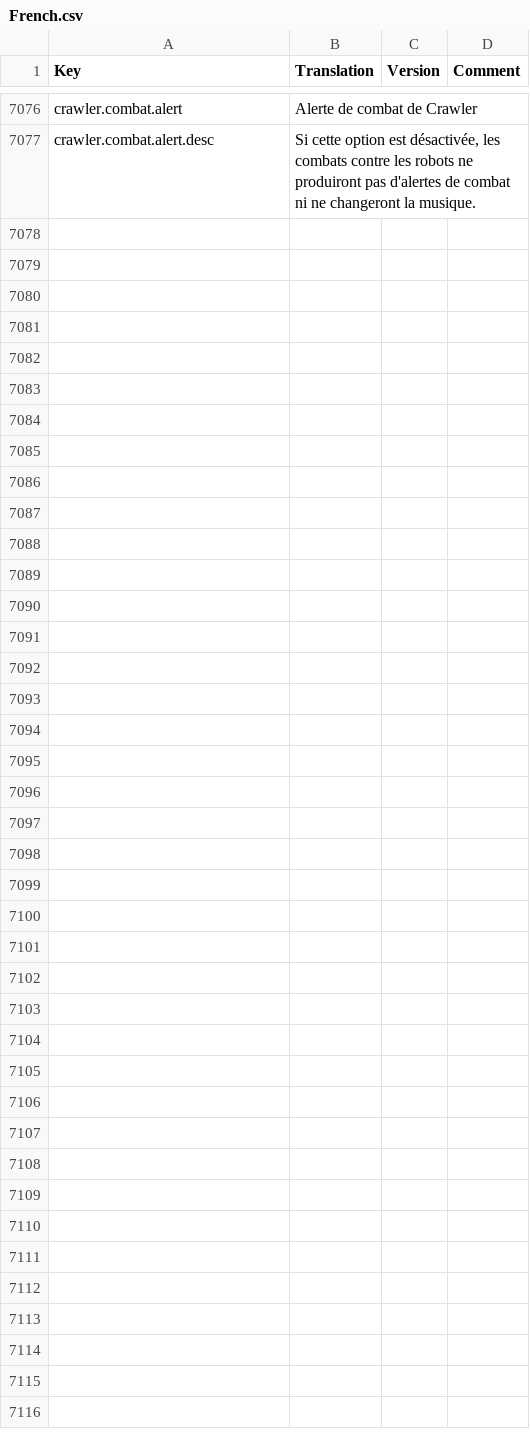
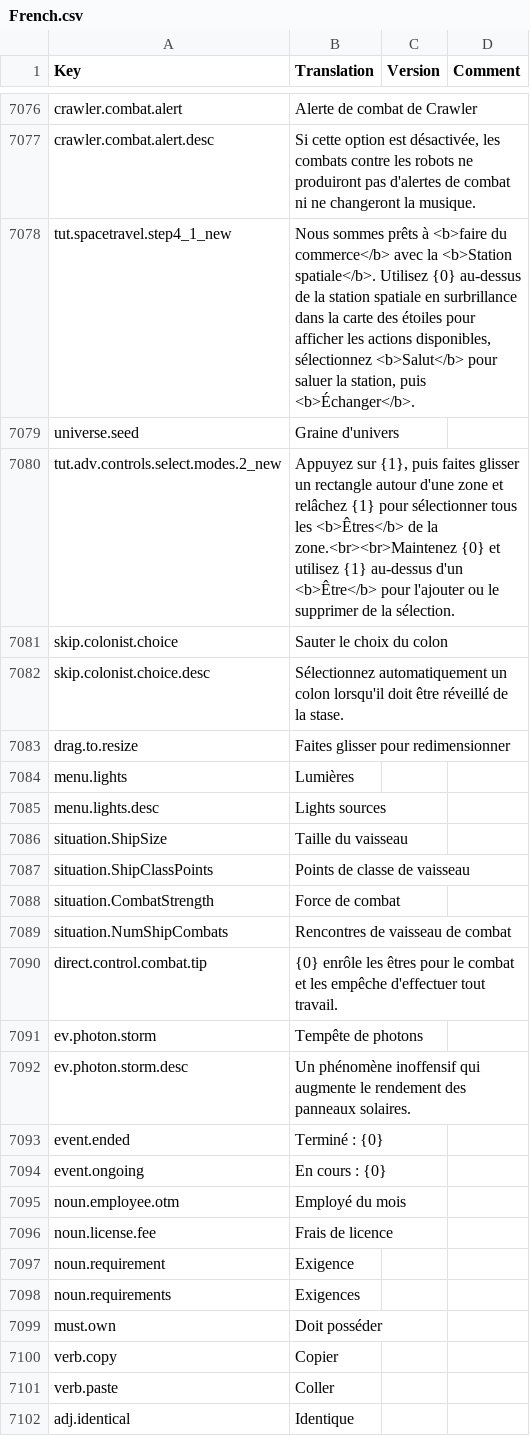
Before and after one commit to rem02/stardeus-translations, a CSV file: Translations/French.csv, drawn as a sheet; only a part is shown, gaps mark what is left out; the diff names each change by its address in the sheet, - before the commit and + after, or states it on an @@ line.

Commit message:
End v0.13

```diff
--- a/Translations/French.csv
+++ b/Translations/French.csv
+row 7078: tut.spacetravel.step4_1_new | Nous sommes prêts à <b>faire du commerce</b> avec la <b>Station spatiale</b>. Utilisez {0} au-dessus de la station spatiale en surbrillance dans la carte des étoiles pour afficher les actions disponibles, sélectionnez <b>Salut</b> pour saluer la station, puis <b>Échanger</b>.
+row 7079: universe.seed | Graine d'univers
+row 7080: tut.adv.controls.select.modes.2_new | Appuyez sur {1}, puis faites glisser un rectangle autour d'une zone et relâchez {1} pour sélectionner tous les <b>Êtres</b> de la zone.<br><br>Maintenez {0} et utilisez {1} au-dessus d'un <b>Être</b> pour l'ajouter ou le supprimer de la sélection.
+row 7081: skip.colonist.choice | Sauter le choix du colon
+row 7082: skip.colonist.choice.desc | Sélectionnez automatiquement un colon lorsqu'il doit être réveillé de la stase.
+row 7083: drag.to.resize | Faites glisser pour redimensionner
+row 7084: menu.lights | Lumières
+row 7085: menu.lights.desc | Lights sources
+row 7086: situation.ShipSize | Taille du vaisseau
+row 7087: situation.ShipClassPoints | Points de classe de vaisseau
+row 7088: situation.CombatStrength | Force de combat
+row 7089: situation.NumShipCombats | Rencontres de vaisseau de combat
+row 7090: direct.control.combat.tip | {0} enrôle les êtres pour le combat et les empêche d'effectuer tout travail.
+row 7091: ev.photon.storm | Tempête de photons
+row 7092: ev.photon.storm.desc | Un phénomène inoffensif qui augmente le rendement des panneaux solaires.
+row 7093: event.ended | Terminé : {0}
+row 7094: event.ongoing | En cours : {0}
+row 7095: noun.employee.otm | Employé du mois
+row 7096: noun.license.fee | Frais de licence
+row 7097: noun.requirement | Exigence
+row 7098: noun.requirements | Exigences
+row 7099: must.own | Doit posséder
+row 7100: verb.copy | Copier
+row 7101: verb.paste | Coller
+row 7102: adj.identical | Identique
```
